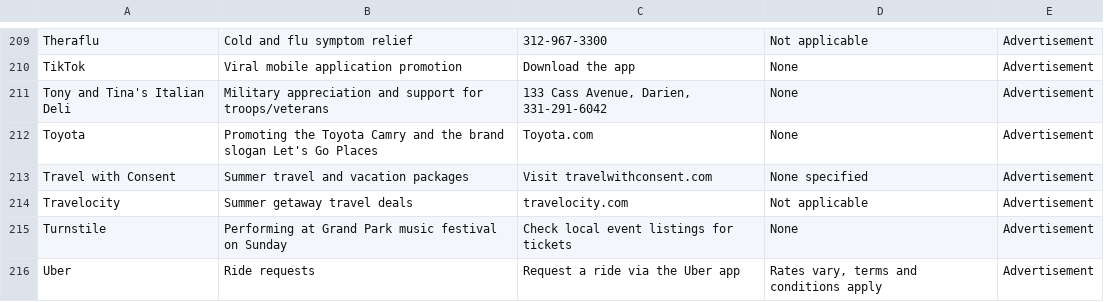
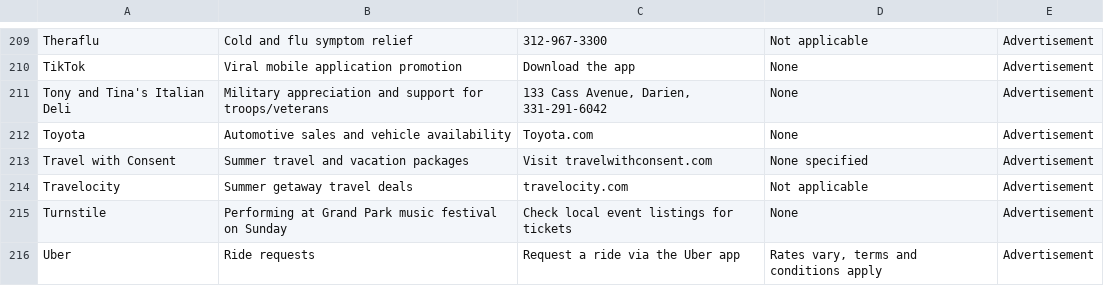
Before and after one commit to MATR-Technologies/ReplayAdsViewer, a CSV file: data.csv, drawn as a sheet; only a part is shown, gaps mark what is left out; the diff covers the shown part only.

Commit message:
Auto-update CSV data

```diff
--- a/data.csv
+++ b/data.csv
@@ -211,3 +211,3 @@
 "Tony and Tina's Italian Deli","Military appreciation and support for troops/veterans","133 Cass Avenue, Darien, 331-291-6042","None","Advertisement"
-"Toyota","Promoting the Toyota Camry and the brand slogan Let's Go Places","Toyota.com","None","Advertisement"
+"Toyota","Automotive sales and vehicle availability","Toyota.com","None","Advertisement"
 "Travel with Consent","Summer travel and vacation packages","Visit travelwithconsent.com","None specified","Advertisement"
```
Also changed, not shown: 1 added row and 17 edited cells elsewhere in this file.
